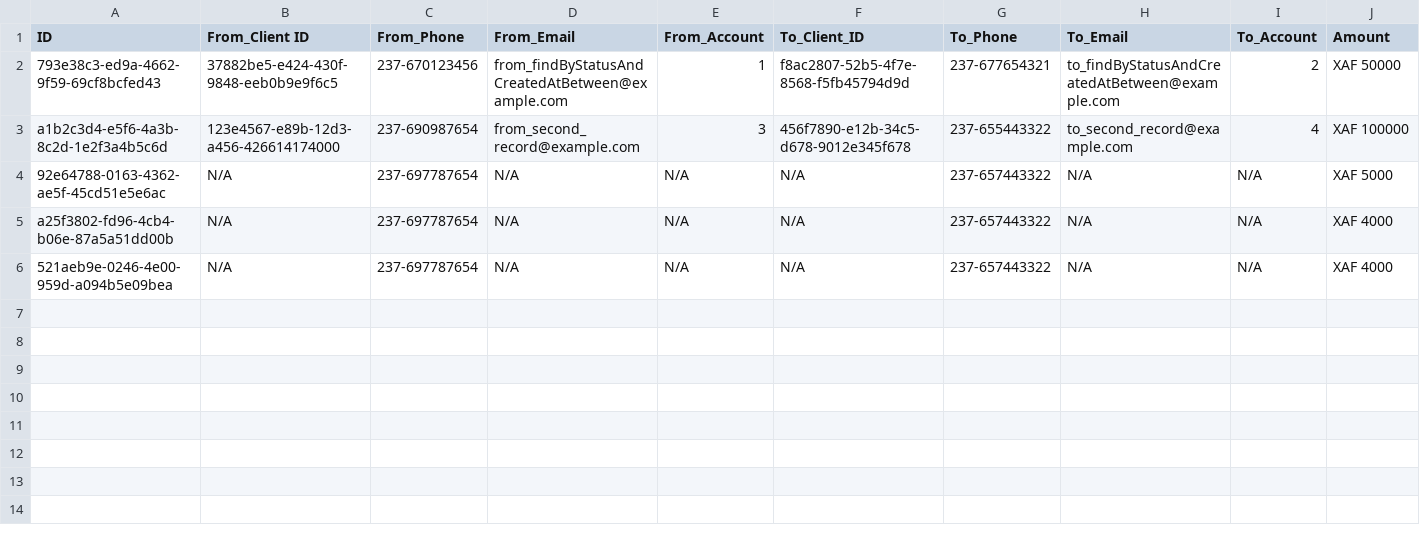
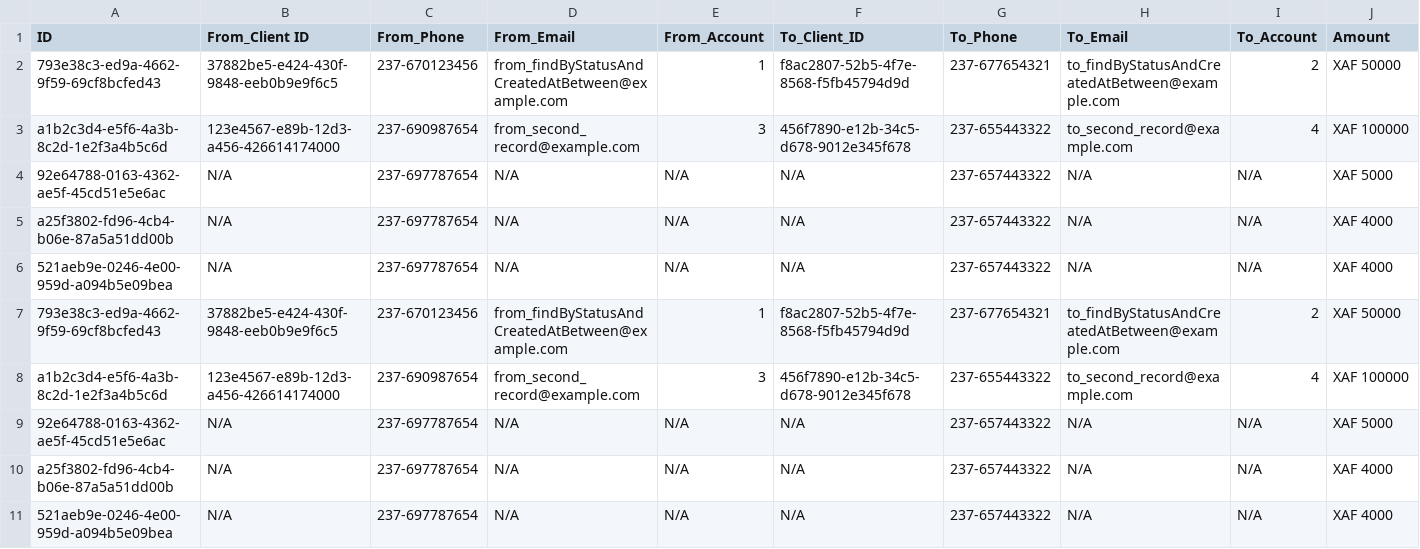
Before and after one commit to herman-87/report-fastrelay, a CSV file: documents/march/march_12.csv, drawn as a sheet; only a part is shown; rows hold the shown columns only; the diff names each change by its address in the sheet, - before the commit and + after, or states it on an @@ line.

Commit message:
Add CSV file march_12.csv

```diff
--- a/documents/march/march_12.csv
+++ b/documents/march/march_12.csv
+row 7: 793e38c3-ed9a-4662-9f59-69cf8bcfed43 | 37882be5-e424-430f-9848-eeb0b9e9f6c5 | 237-670123456 | from_findByStatusAndCreatedAtBetween@example.com | 1 | f8ac2807-52b5-4f7e-8568-f5fb45794d9d | 237-677654321 | to_findByStatusAndCreatedAtBetween@example.com | 2 | XAF 50000
+row 8: a1b2c3d4-e5f6-4a3b-8c2d-1e2f3a4b5c6d | 123e4567-e89b-12d3-a456-426614174000 | 237-690987654 | from_second_record@example.com | 3 | 456f7890-e12b-34c5-d678-9012e345f678 | 237-655443322 | to_second_record@example.com | 4 | XAF 100000
+row 9: 92e64788-0163-4362-ae5f-45cd51e5e6ac | N/A | 237-697787654 | N/A | N/A | N/A | 237-657443322 | N/A | N/A | XAF 5000
+row 10: a25f3802-fd96-4cb4-b06e-87a5a51dd00b | N/A | 237-697787654 | N/A | N/A | N/A | 237-657443322 | N/A | N/A | XAF 4000
+row 11: 521aeb9e-0246-4e00-959d-a094b5e09bea | N/A | 237-697787654 | N/A | N/A | N/A | 237-657443322 | N/A | N/A | XAF 4000
```
